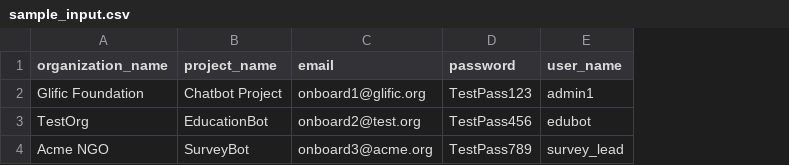
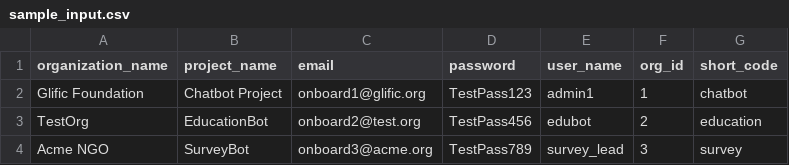
Before and after one commit to ProjectTech4DevAI/ai-platform, a CSV file: backend/glific_migration/organization_onboarding/sample_input.csv, drawn as a sheet; the diff names each change by its address in the sheet, - before the commit and + after, or states it on an @@ line.

Commit message:
include org_id and short code as input and output in migration script

```diff
--- a/backend/glific_migration/organization_onboarding/sample_input.csv
+++ b/backend/glific_migration/organization_onboarding/sample_input.csv
+column F (org_id), rows 2-4: 1 | 2 | 3
+column G (short_code), rows 2-4: chatbot | education | survey
```
Also changed, not shown: 3 other files.
